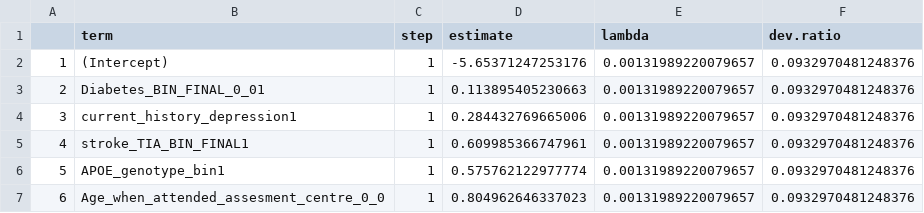
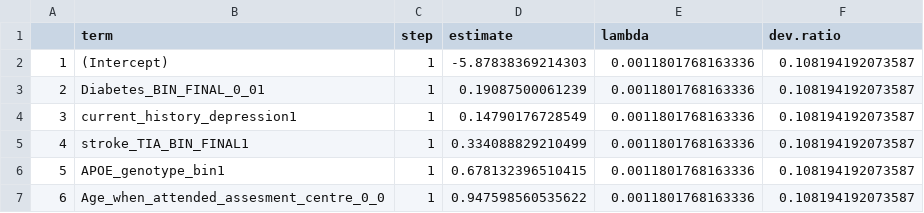
Before and after one commit to MelisAnaturk/dementia_risk_score, a CSV file: results/logistic_LASSO_results.csv, drawn as a sheet.

Commit message:
updated output and results files for new analysis sample

```diff
--- a/results/logistic_LASSO_results.csv
+++ b/results/logistic_LASSO_results.csv
@@ -1,7 +1,7 @@
 "","term","step","estimate","lambda","dev.ratio"
-"1","(Intercept)",1,-5.65371247253176,0.00131989220079657,0.0932970481248376
-"2","Diabetes_BIN_FINAL_0_01",1,0.113895405230663,0.00131989220079657,0.0932970481248376
-"3","current_history_depression1",1,0.284432769665006,0.00131989220079657,0.0932970481248376
-"4","stroke_TIA_BIN_FINAL1",1,0.609985366747961,0.00131989220079657,0.0932970481248376
-"5","APOE_genotype_bin1",1,0.575762122977774,0.00131989220079657,0.0932970481248376
-"6","Age_when_attended_assesment_centre_0_0",1,0.804962646337023,0.00131989220079657,0.0932970481248376
+"1","(Intercept)",1,-5.87838369214303,0.0011801768163336,0.108194192073587
+"2","Diabetes_BIN_FINAL_0_01",1,0.19087500061239,0.0011801768163336,0.108194192073587
+"3","current_history_depression1",1,0.14790176728549,0.0011801768163336,0.108194192073587
+"4","stroke_TIA_BIN_FINAL1",1,0.334088829210499,0.0011801768163336,0.108194192073587
+"5","APOE_genotype_bin1",1,0.678132396510415,0.0011801768163336,0.108194192073587
+"6","Age_when_attended_assesment_centre_0_0",1,0.947598560535622,0.0011801768163336,0.108194192073587
```
Also changed, not shown: 10 other files.
